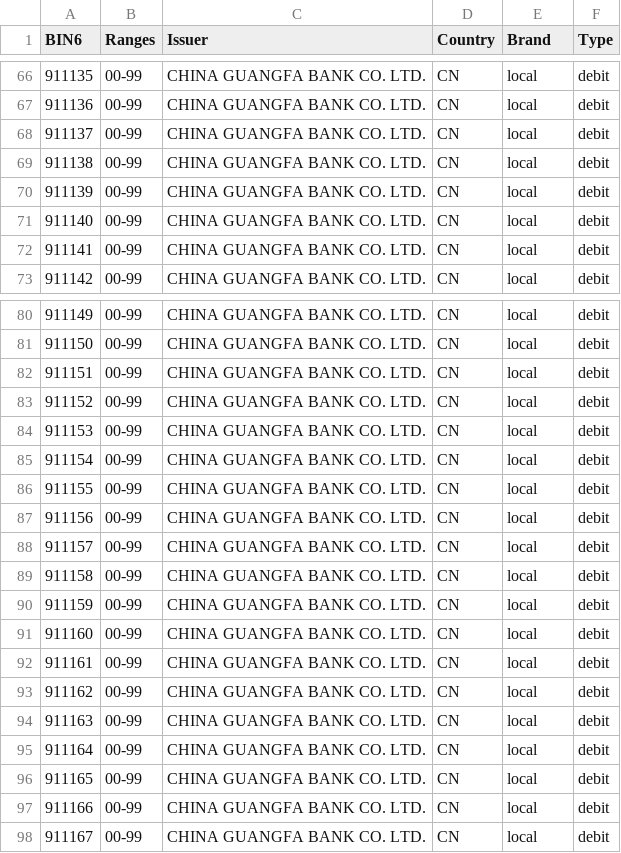
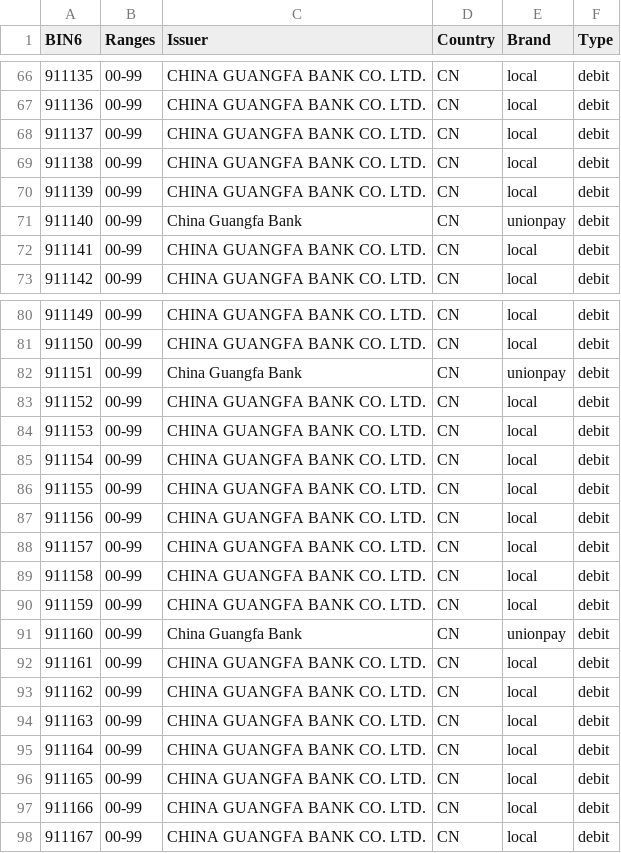
Before and after one commit to Wayproyect/openbiin, a CSV file: functions/data/91.csv, drawn as a sheet; only a part is shown, gaps mark what is left out; the diff covers the shown part only.

```diff
--- a/functions/data/91.csv
+++ b/functions/data/91.csv
@@ -70,3 +70,3 @@ BIN6,Ranges,Issuer,Country,Brand,Type
 911139,00-99,CHINA GUANGFA BANK CO. LTD.,CN,local,debit
-911140,00-99,CHINA GUANGFA BANK CO. LTD.,CN,local,debit
+911140,00-99,China Guangfa Bank,CN,unionpay,debit
 911141,00-99,CHINA GUANGFA BANK CO. LTD.,CN,local,debit
@@ -81,3 +81,3 @@ BIN6,Ranges,Issuer,Country,Brand,Type
 911150,00-99,CHINA GUANGFA BANK CO. LTD.,CN,local,debit
-911151,00-99,CHINA GUANGFA BANK CO. LTD.,CN,local,debit
+911151,00-99,China Guangfa Bank,CN,unionpay,debit
 911152,00-99,CHINA GUANGFA BANK CO. LTD.,CN,local,debit
@@ -90,3 +90,3 @@ BIN6,Ranges,Issuer,Country,Brand,Type
 911159,00-99,CHINA GUANGFA BANK CO. LTD.,CN,local,debit
-911160,00-99,CHINA GUANGFA BANK CO. LTD.,CN,local,debit
+911160,00-99,China Guangfa Bank,CN,unionpay,debit
 911161,00-99,CHINA GUANGFA BANK CO. LTD.,CN,local,debit
```
Also changed, not shown: 14 edited cells elsewhere in this file.
